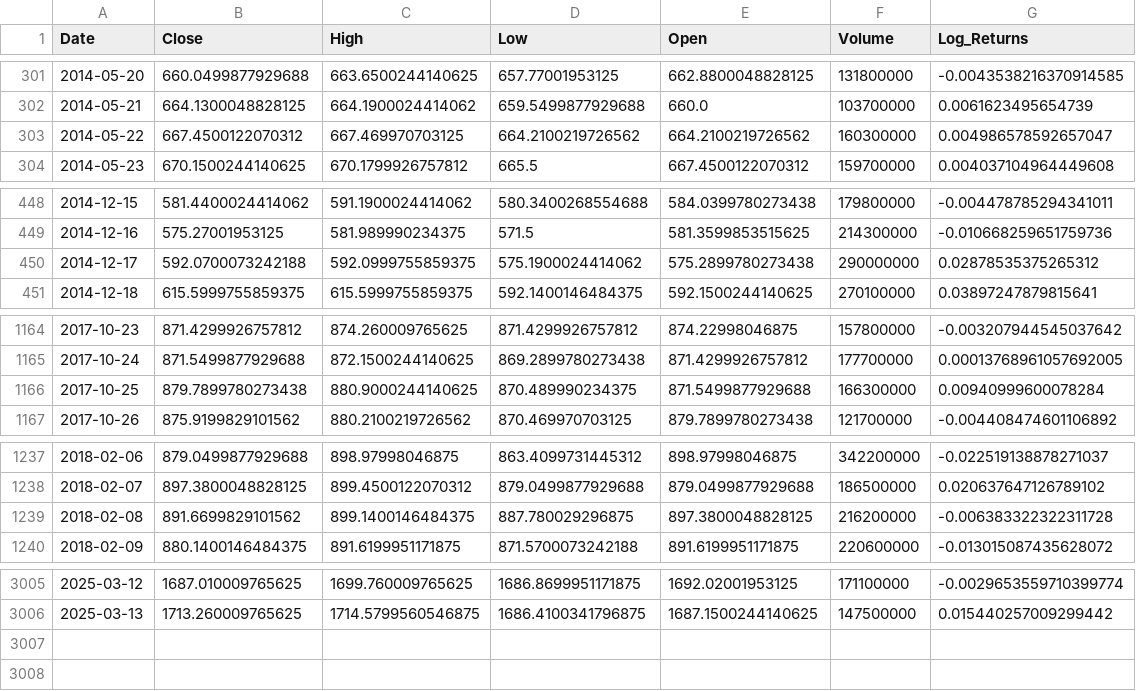
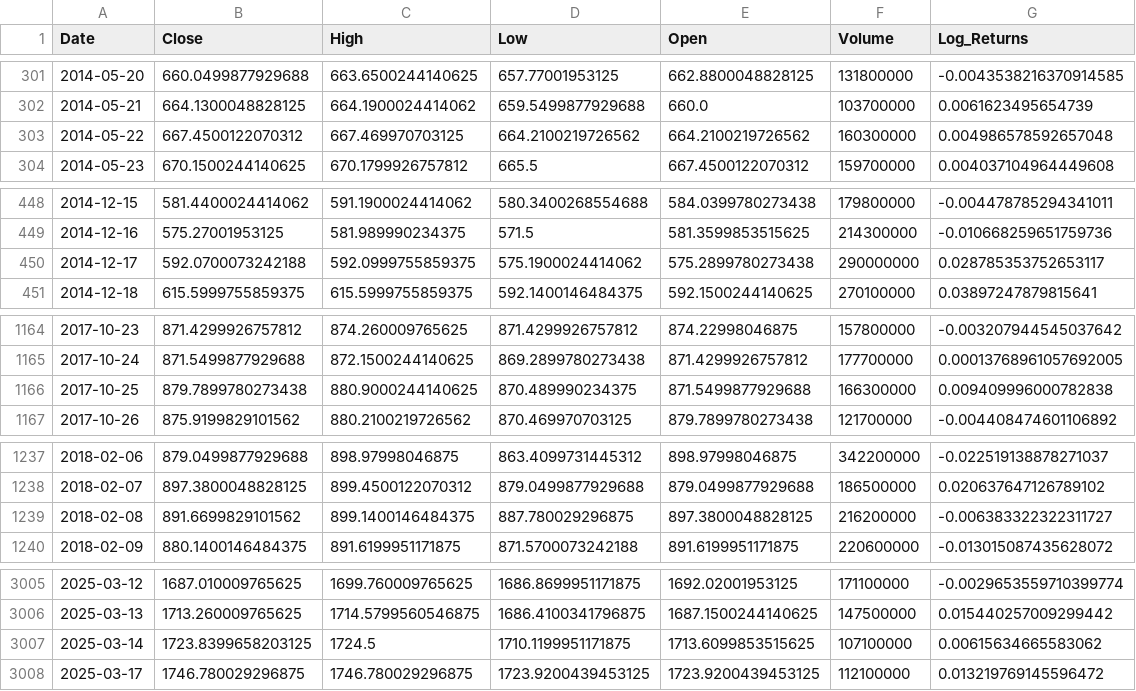
Before and after one commit to bjornhaalandoma/TIO4317_group5, a CSV file: financial_data/OSEBX.csv, drawn as a sheet; only a part is shown, gaps mark what is left out; the diff covers the shown part only.

```diff
--- a/financial_data/OSEBX.csv
+++ b/financial_data/OSEBX.csv
@@ -302,3 +302,3 @@ Date,Close,High,Low,Open,Volume,Log_Returns
 2014-05-21,664.1300048828125,664.1900024414062,659.5499877929688,660.0,103700000,0.0061623495654739
-2014-05-22,667.4500122070312,667.469970703125,664.2100219726562,664.2100219726562,160300000,0.004986578592657047
+2014-05-22,667.4500122070312,667.469970703125,664.2100219726562,664.2100219726562,160300000,0.004986578592657048
 2014-05-23,670.1500244140625,670.1799926757812,665.5,667.4500122070312,159700000,0.004037104964449608
@@ -449,3 +449,3 @@ Date,Close,High,Low,Open,Volume,Log_Returns
 2014-12-16,575.27001953125,581.989990234375,571.5,581.3599853515625,214300000,-0.010668259651759736
-2014-12-17,592.0700073242188,592.0999755859375,575.1900024414062,575.2899780273438,290000000,0.02878535375265312
+2014-12-17,592.0700073242188,592.0999755859375,575.1900024414062,575.2899780273438,290000000,0.028785353752653117
 2014-12-18,615.5999755859375,615.5999755859375,592.1400146484375,592.1500244140625,270100000,0.03897247879815641
@@ -1165,3 +1165,3 @@ Date,Close,High,Low,Open,Volume,Log_Returns
 2017-10-24,871.5499877929688,872.1500244140625,869.2899780273438,871.4299926757812,177700000,0.00013768961057692005
-2017-10-25,879.7899780273438,880.9000244140625,870.489990234375,871.5499877929688,166300000,0.00940999600078284
+2017-10-25,879.7899780273438,880.9000244140625,870.489990234375,871.5499877929688,166300000,0.009409996000782838
 2017-10-26,875.9199829101562,880.2100219726562,870.469970703125,879.7899780273438,121700000,-0.004408474601106892
@@ -1238,3 +1238,3 @@ Date,Close,High,Low,Open,Volume,Log_Returns
 2018-02-07,897.3800048828125,899.4500122070312,879.0499877929688,879.0499877929688,186500000,0.020637647126789102
-2018-02-08,891.6699829101562,899.1400146484375,887.780029296875,897.3800048828125,216200000,-0.006383322322311728
+2018-02-08,891.6699829101562,899.1400146484375,887.780029296875,897.3800048828125,216200000,-0.006383322322311727
 2018-02-09,880.1400146484375,891.6199951171875,871.5700073242188,891.6199951171875,220600000,-0.013015087435628072
@@ -3006 +3006,3 @@ Date,Close,High,Low,Open,Volume,Log_Returns
 2025-03-13,1713.260009765625,1714.5799560546875,1686.4100341796875,1687.1500244140625,147500000,0.015440257009299442
+2025-03-14,1723.8399658203125,1724.5,1710.1199951171875,1713.6099853515625,107100000,0.00615634665583062
+2025-03-17,1746.780029296875,1746.780029296875,1723.9200439453125,1723.9200439453125,112100000,0.013219769145596472
```
Also changed, not shown: 2 edited cells elsewhere in this file, financial_data/Brent_Crude.csv, financial_data/NOK_USD.csv, 5 other files.
